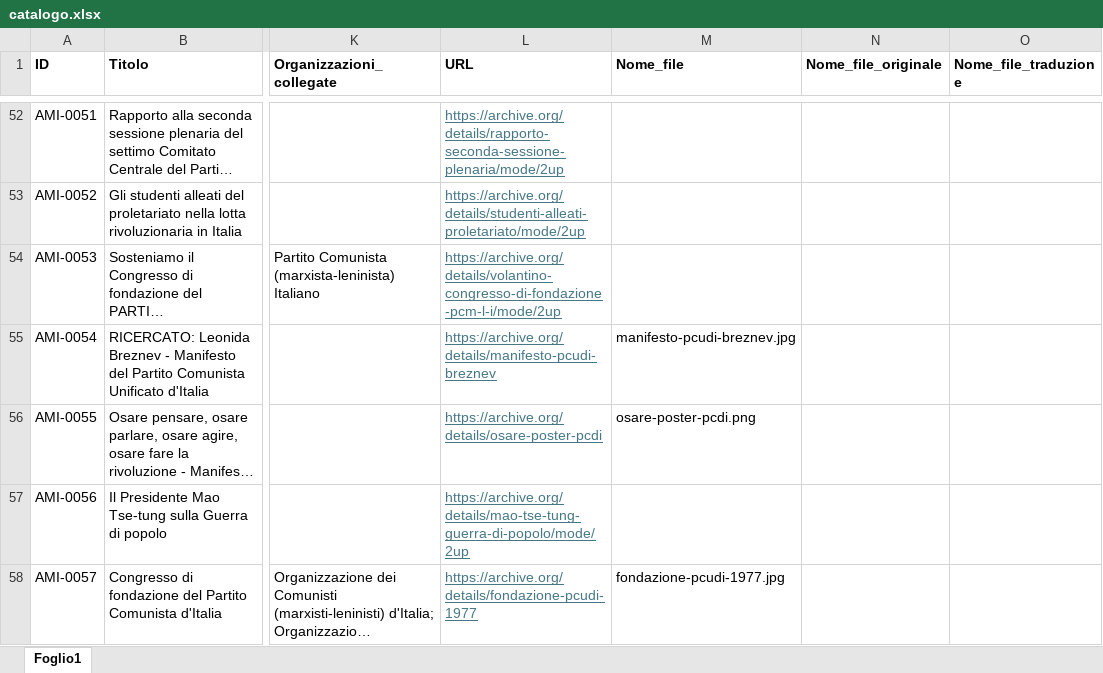
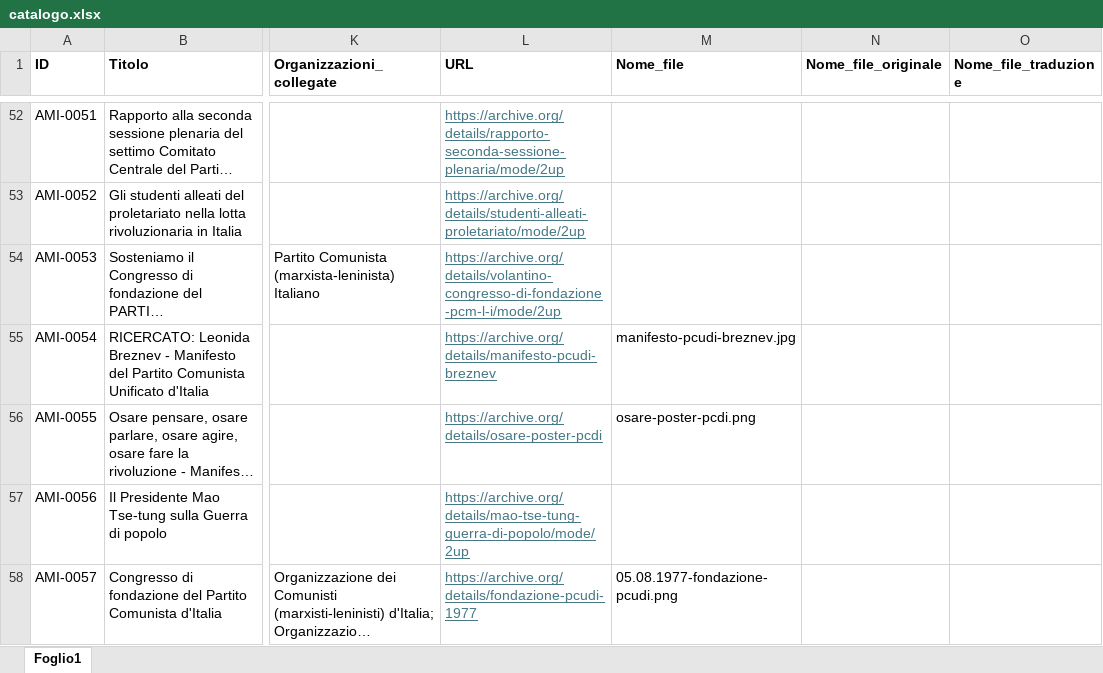
Before and after one commit to AMI-AIM/archivio-maoismo-italiano, an Excel workbook: data/catalogo.xlsx, sheet Foglio1, drawn as a sheet; only a part is shown, gaps mark what is left out; long unchanged cells end in …; values as stored, in another font and other column widths than the file's, no borders; table styles not drawn; the diff names each change by its address in the sheet, - before the commit and + after, or states it on an @@ line.

```diff
--- a/data/catalogo.xlsx (sheet Foglio1)
+++ b/data/catalogo.xlsx (sheet Foglio1)
-M58 (Nome_file): fondazione-pcudi-1977.jpg
+M58 (Nome_file): 05.08.1977-fondazione-pcudi.png
```
Also changed, not shown: 5 other files.
